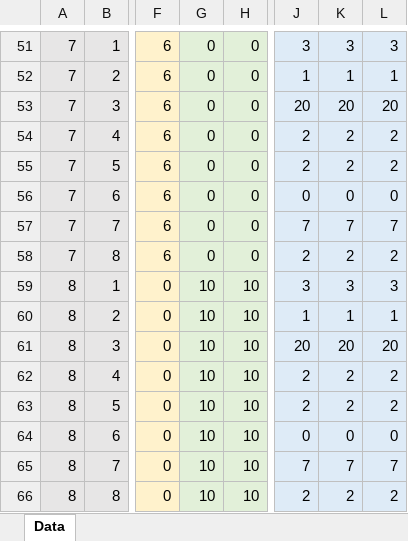
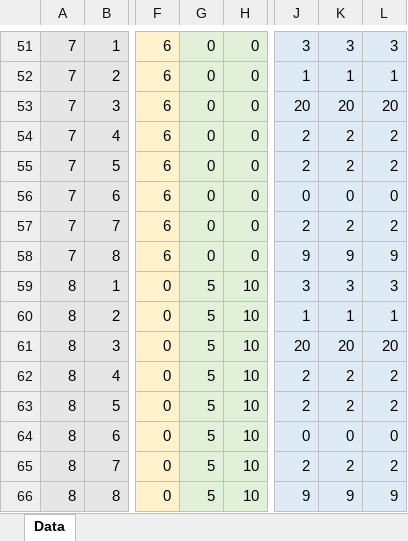
Before and after one commit to brdrbr/Multicriteria-disaster-management-model, an Excel workbook: big_data2.xlsx, sheet Data, drawn as a sheet; only a part is shown, gaps mark what is left out; values as stored, in another font and other column widths than the file's, no borders; the diff names each change by its address in the sheet, - before the commit and + after, or states it on an @@ line.

Commit message:
Generic scaling is done & data changed a bit

```diff
--- a/big_data2.xlsx (sheet Data)
+++ b/big_data2.xlsx (sheet Data)
-J57: 7
+J57: 2
-K57: 7
+K57: 2
-L57: 7
+L57: 2
-J58: 2
+J58: 9
-K58: 2
+K58: 9
-L58: 2
+L58: 9
-G59:G66: 10
+G59:G66: 5
-J65: 7
+J65: 2
-K65: 7
+K65: 2
-L65: 7
+L65: 2
-J66: 2
+J66: 9
-K66: 2
+K66: 9
-L66: 2
+L66: 9
```
Also changed, not shown: 1 other file.
